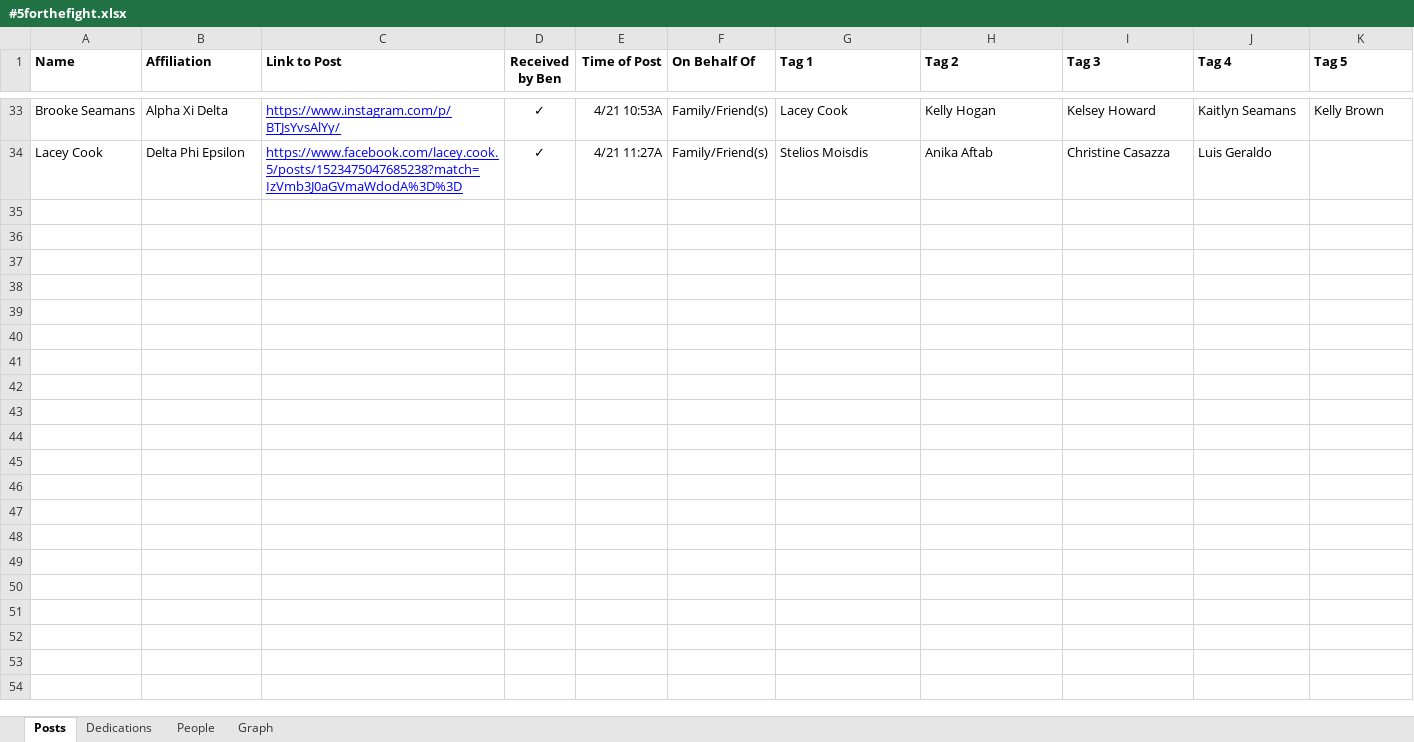
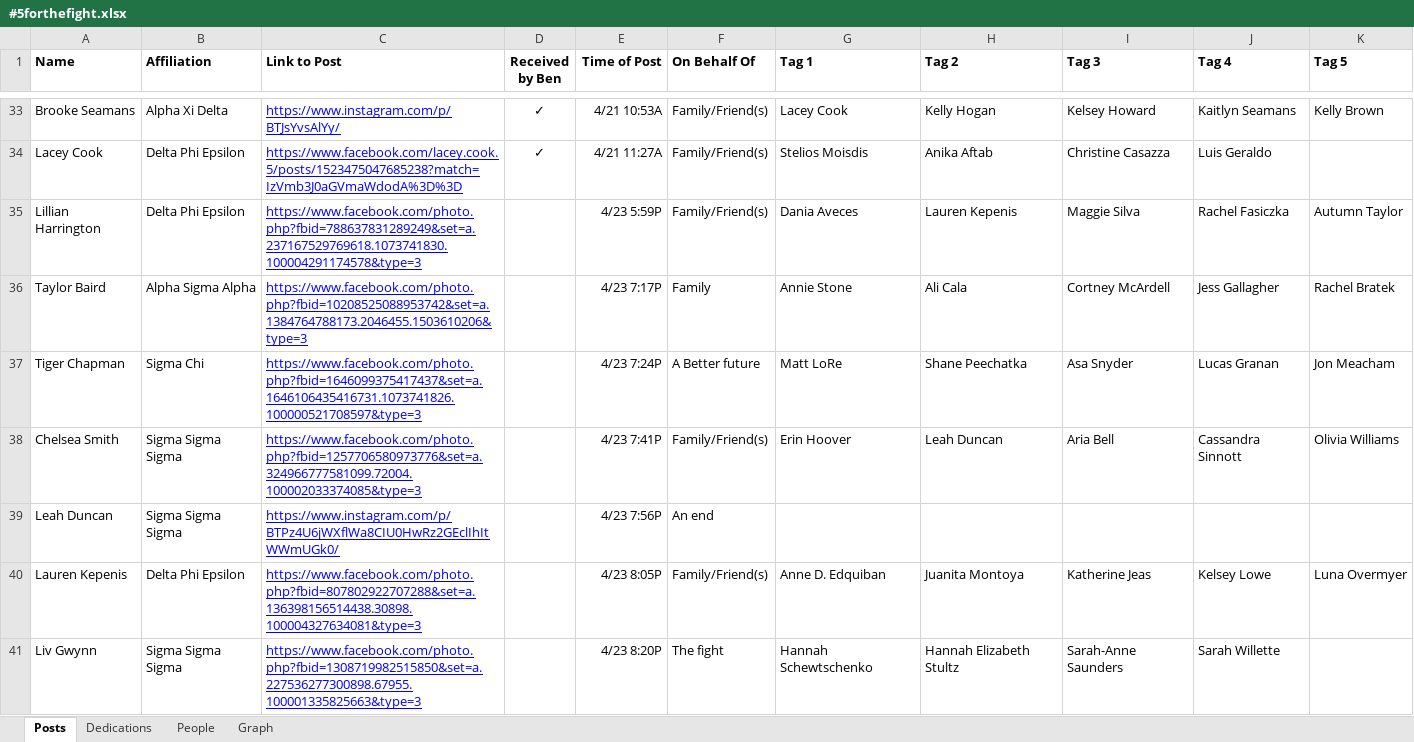
Before and after one commit to ACMerriman/fftf_graph, an Excel workbook: data/#5forthefight.xlsx, sheet Posts, drawn as a sheet; only a part is shown, gaps mark what is left out; values as stored, in another font and other column widths than the file's, no borders; charts and pictures and conditional formats not drawn; the diff names each change by its address in the sheet, - before the commit and + after, or states it on an @@ line.

```diff
--- a/data/#5forthefight.xlsx (sheet Posts)
+++ b/data/#5forthefight.xlsx (sheet Posts)
+row 35: Lillian Harrington | Delta Phi Epsilon | https://www.facebook.com/photo.php?fbid=788637831289249&set=a.237167529769618.1073741830.100004291174578&type=3 |  | 4/23 5:59P | Family/Friend(s) | Dania Aveces | Lauren Kepenis | Maggie Silva | Rachel Fasiczka | Autumn Taylor
+row 36: Taylor Baird | Alpha Sigma Alpha | https://www.facebook.com/photo.php?fbid=10208525088953742&set=a.1384764788173.2046455.1503610206&type=3 |  | 4/23 7:17P | Family | Annie Stone | Ali Cala | Cortney McArdell | Jess Gallagher | Rachel Bratek
+row 37: Tiger Chapman | Sigma Chi | https://www.facebook.com/photo.php?fbid=1646099375417437&set=a.1646106435416731.1073741826.100000521708597&type=3 |  | 4/23 7:24P | A Better future | Matt LoRe | Shane Peechatka | Asa Snyder | Lucas Granan | Jon Meacham
+row 38: Chelsea Smith | Sigma Sigma Sigma | https://www.facebook.com/photo.php?fbid=1257706580973776&set=a.324966777581099.72004.100002033374085&type=3 |  | 4/23 7:41P | Family/Friend(s) | Erin Hoover | Leah Duncan | Aria Bell | Cassandra Sinnott | Olivia Williams
+row 39: Leah Duncan | Sigma Sigma Sigma | https://www.instagram.com/p/BTPz4U6jWXflWa8CIU0HwRz2GEclIhItWWmUGk0/ |  | 4/23 7:56P | An end
+row 40: Lauren Kepenis | Delta Phi Epsilon | https://www.facebook.com/photo.php?fbid=807802922707288&set=a.136398156514438.30898.100004327634081&type=3 |  | 4/23 8:05P | Family/Friend(s) | Anne D. Edquiban | Juanita Montoya | Katherine Jeas | Kelsey Lowe | Luna Overmyer
+row 41: Liv Gwynn | Sigma Sigma Sigma | https://www.facebook.com/photo.php?fbid=1308719982515850&set=a.227536277300898.67955.100001335825663&type=3 |  | 4/23 8:20P | The fight | Hannah Schewtschenko | Hannah Elizabeth Stultz | Sarah-Anne Saunders | Sarah Willette
```
Also changed, not shown: sheet People, sheet Graph, sheet Dedications, formulas that keep their value, 5 other files.
